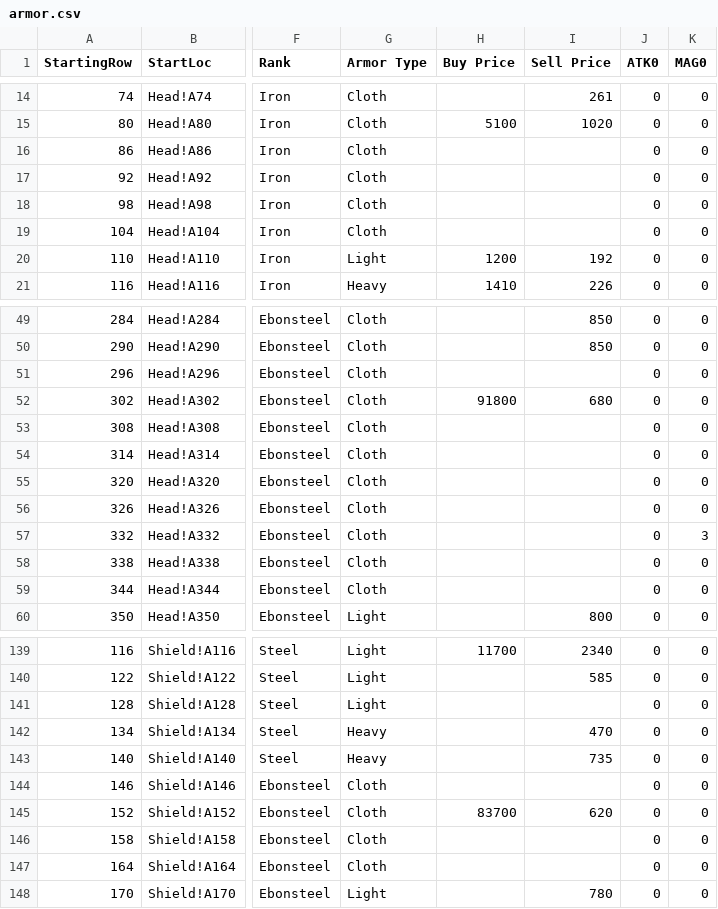
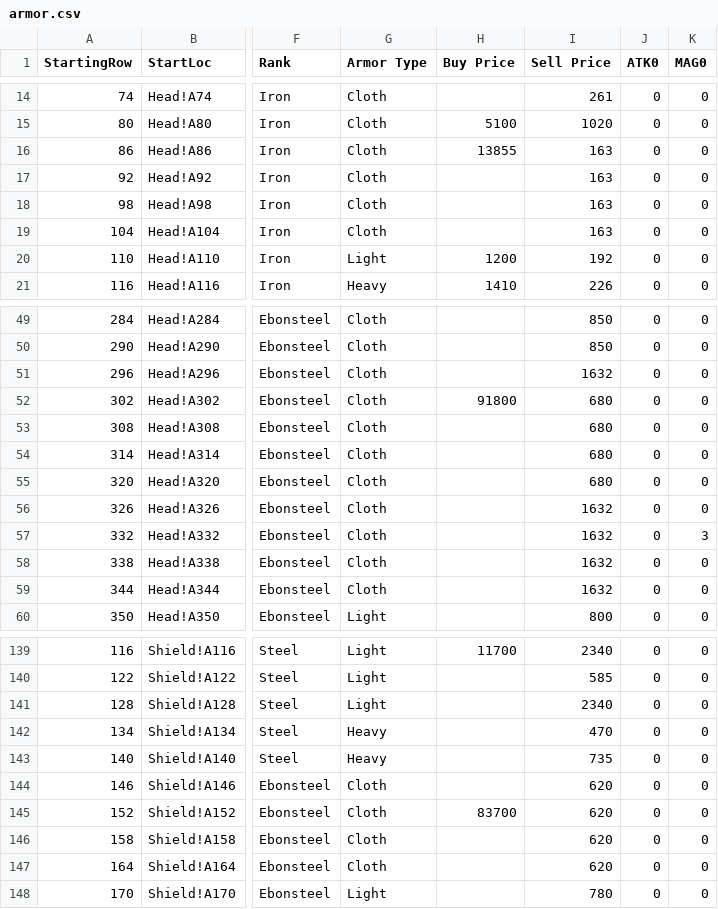
Before and after one commit to itsnicksia/wizardry-daphne-guide, a CSV file: data/armor.csv, drawn as a sheet; only a part is shown, gaps mark what is left out; the diff covers the shown part only; the diff names each change by its address in the sheet, - before the commit and + after, or states it on an @@ line.

```diff
--- a/data/armor.csv
+++ b/data/armor.csv
-H16 (Buy Price): (empty)
+H16 (Buy Price): 13855
-I16:I19 (Sell Price): (empty)
+I16:I19 (Sell Price): 163
-I51 (Sell Price): (empty)
+I51 (Sell Price): 1632
-I53:I55 (Sell Price): (empty)
+I53:I55 (Sell Price): 680
-I56:I59 (Sell Price): (empty)
+I56:I59 (Sell Price): 1632
-I141 (Sell Price): (empty)
+I141 (Sell Price): 2340
-I144 (Sell Price): (empty)
+I144 (Sell Price): 620
-I146:I147 (Sell Price): (empty)
+I146:I147 (Sell Price): 620
```
Also changed, not shown: 55 edited cells elsewhere in this file, data/weapon.csv.
